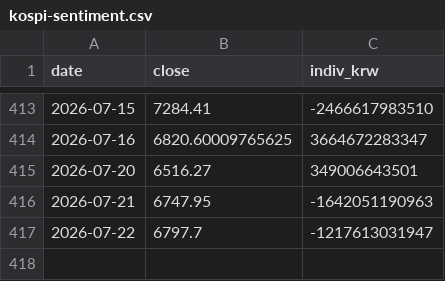
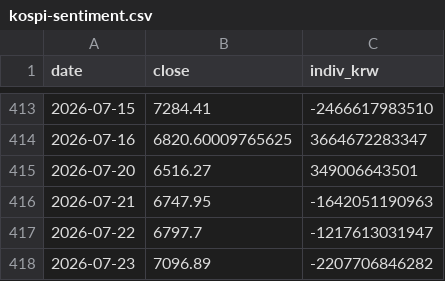
Before and after one commit to superfelix0/wiplab, a CSV file: docs/data/kospi-sentiment.csv, drawn as a sheet; only a part is shown, gaps mark what is left out; the diff names each change by its address in the sheet, - before the commit and + after, or states it on an @@ line.

```diff
--- a/docs/data/kospi-sentiment.csv
+++ b/docs/data/kospi-sentiment.csv
+row 418: 2026-07-23 | 7096.89 | -2207706846282
```
Also changed, not shown: 3 other files.
